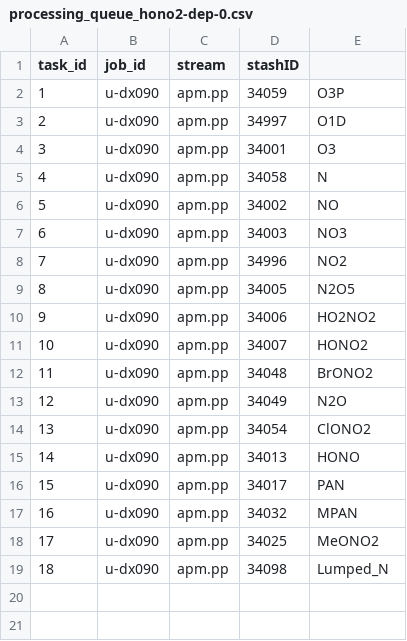
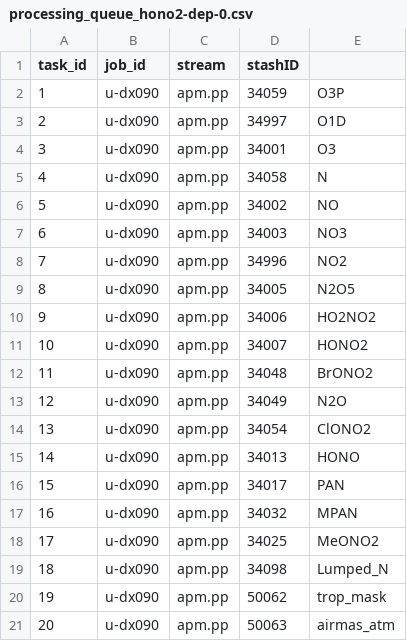
Before and after one commit to vichawans/group_python, a CSV file: informal/vs480/processing_queues/processing_queue_hono2-dep-0.csv, drawn as a sheet; the diff names each change by its address in the sheet, - before the commit and + after, or states it on an @@ line.

```diff
--- a/informal/vs480/processing_queues/processing_queue_hono2-dep-0.csv
+++ b/informal/vs480/processing_queues/processing_queue_hono2-dep-0.csv
+row 20: 19 | u-dx090 | apm.pp | 50062 | trop_mask
+row 21: 20 | u-dx090 | apm.pp | 50063 | airmas_atm
```
Also changed, not shown: informal/vs480/processing_queues/processing_queue_izzy-ctl-for-triple-hno3.csv, informal/vs480/processing_queues/processing_queue_izzy-triple-hno3.csv, 2 other files.
